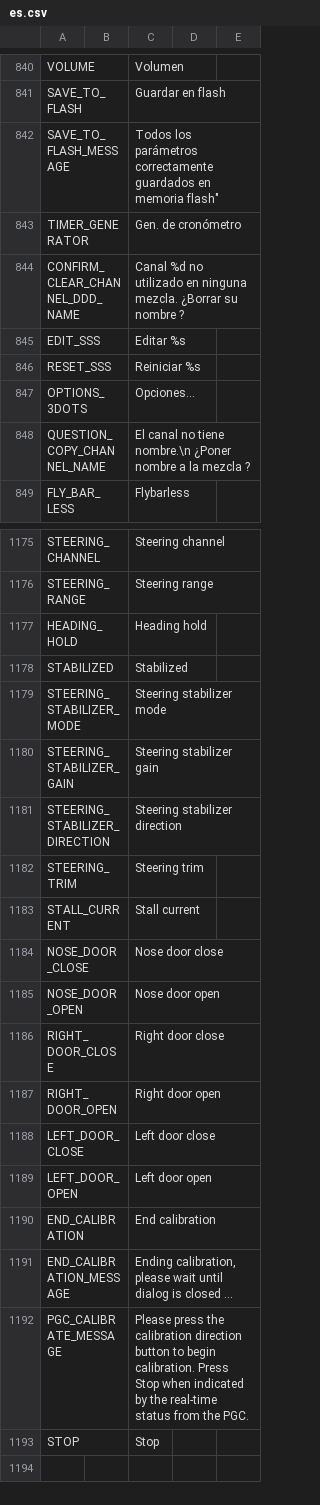
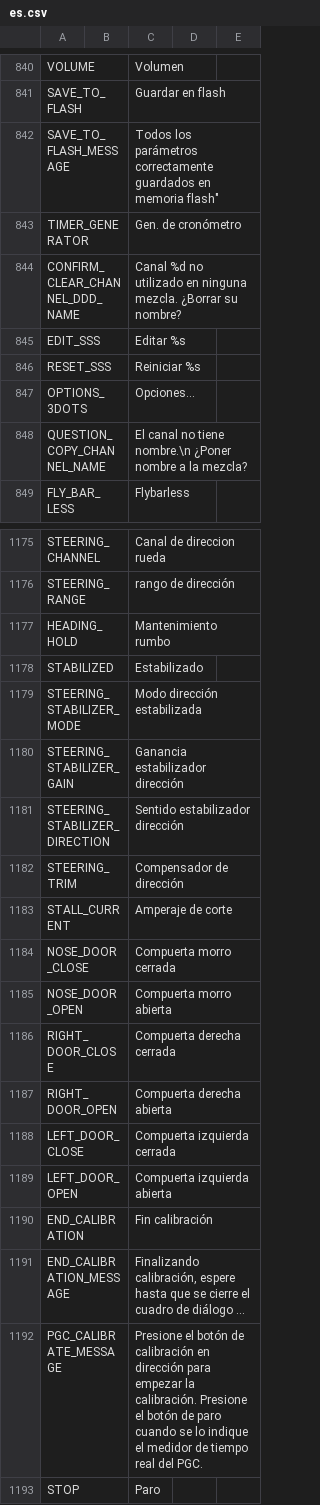
Before and after one commit to KevinFairgrieve/ETHOS-Feedback-Community, a CSV file: translations/ethos/es.csv, drawn as a sheet; only a part is shown, gaps mark what is left out; the diff covers the shown part only; the diff names each change by its address in the sheet, - before the commit and + after, or states it on an @@ line.

```diff
--- a/translations/ethos/es.csv
+++ b/translations/ethos/es.csv
-C844: …¿Borrar su nombre ?
+C844: …¿Borrar su nombre?
-C848: …a la mezcla ?
+C848: …a la mezcla?
-C1175: Steering channel
+C1175: Canal de direccion rueda
-C1176: Steering range
+C1176: rango de dirección
-C1177: Heading hold
+C1177: Mantenimiento rumbo
-C1178: Stabilized
+C1178: Estabilizado
-C1179: Steering stabilizer mode
+C1179: Modo dirección estabilizada
-C1180: Steering stabilizer gain
+C1180: Ganancia estabilizador dirección
-C1181: Steering stabilizer direction
+C1181: Sentido estabilizador dirección
-C1182: Steering trim
+C1182: Compensador de dirección
-C1183: Stall current
+C1183: Amperaje de corte
-C1184: Nose door close
+C1184: Compuerta morro cerrada
-C1185: Nose door open
+C1185: Compuerta morro abierta
-C1186: Right door close
+C1186: Compuerta derecha cerrada
-C1187: Right door open
+C1187: Compuerta derecha abierta
-C1188: Left door close
+C1188: Compuerta izquierda cerrada
-C1189: Left door open
+C1189: Compuerta izquierda abierta
-C1190: End calibration
+C1190: Fin calibración
-C1191: Ending calibration, please wait until dialog is closed ...
+C1191: Finalizando calibración, espere hasta que se cierre el cuadro de diálogo ...
-C1192: Please press the calibration direction button to begin calibration. Press Stop when indicated by the real-time status from the PGC.
+C1192: Presione el botón de calibración en dirección para empezar la calibración. Presione el botón de paro cuando se lo indique el medidor de tiempo real del PGC.
-C1193: Stop
+C1193: Paro
```
Also changed, not shown: 38 edited cells elsewhere in this file.
